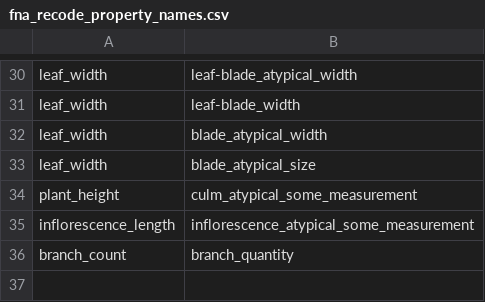
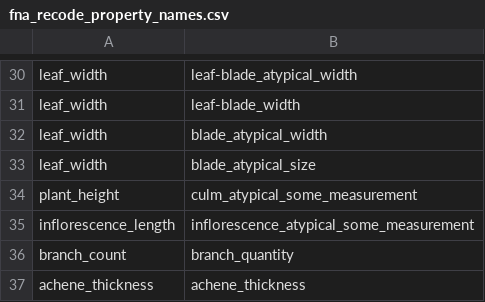
Before and after one commit to jocelynpender/carex-climate-morpho, a CSV file: data/interim/fna_recode_property_names.csv, drawn as a sheet; only a part is shown, gaps mark what is left out.

Commit message:
add achene thickeness

```diff
--- a/data/interim/fna_recode_property_names.csv
+++ b/data/interim/fna_recode_property_names.csv
@@ -36 +36,2 @@ inflorescence_length,inflorescence_atypical_some_measurement
 branch_count,branch_quantity
+achene_thickness,achene_thickness
```
